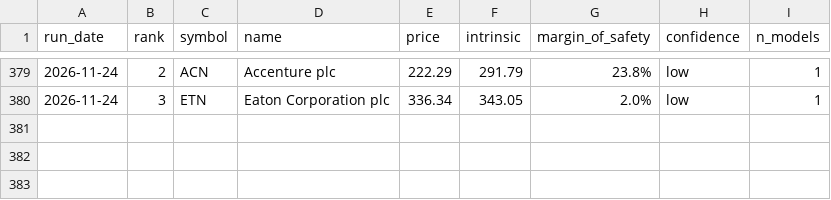
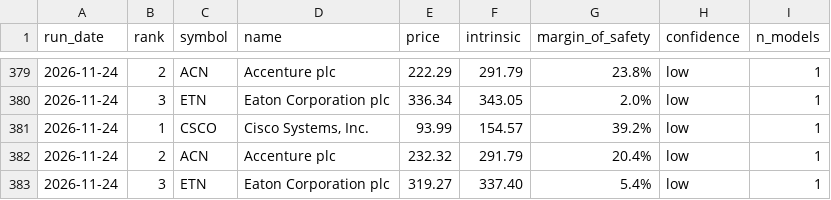
Before and after one commit to blakebrennan2-lab/Stock-Valuator-, a CSV file: state/picks_log.csv, drawn as a sheet; only a part is shown, gaps mark what is left out.

```diff
--- a/state/picks_log.csv
+++ b/state/picks_log.csv
@@ -380 +380,4 @@ run_date,rank,symbol,name,price,intrinsic,margin_of_safety,confidence,n_models
 2026-11-24,3,ETN,Eaton Corporation plc,336.34,343.05,2.0%,low,1
+2026-11-24,1,CSCO,"Cisco Systems, Inc.",93.99,154.57,39.2%,low,1
+2026-11-24,2,ACN,Accenture plc,232.32,291.79,20.4%,low,1
+2026-11-24,3,ETN,Eaton Corporation plc,319.27,337.40,5.4%,low,1
```
Also changed, not shown: 1 other file.
